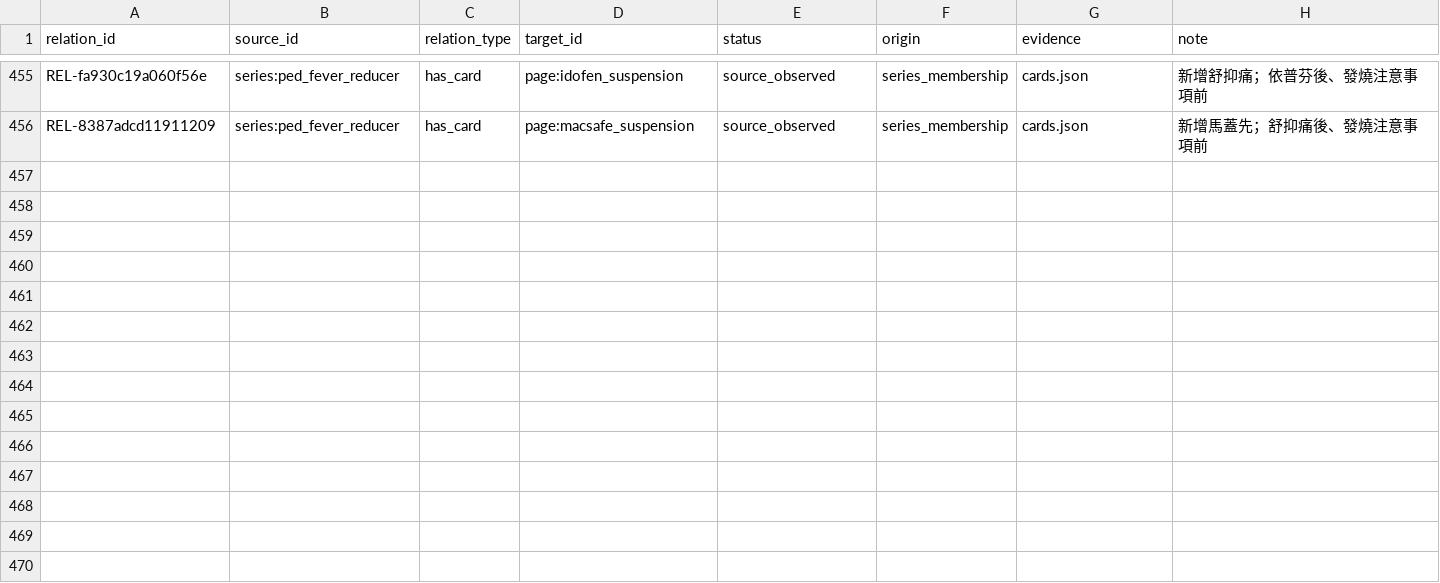
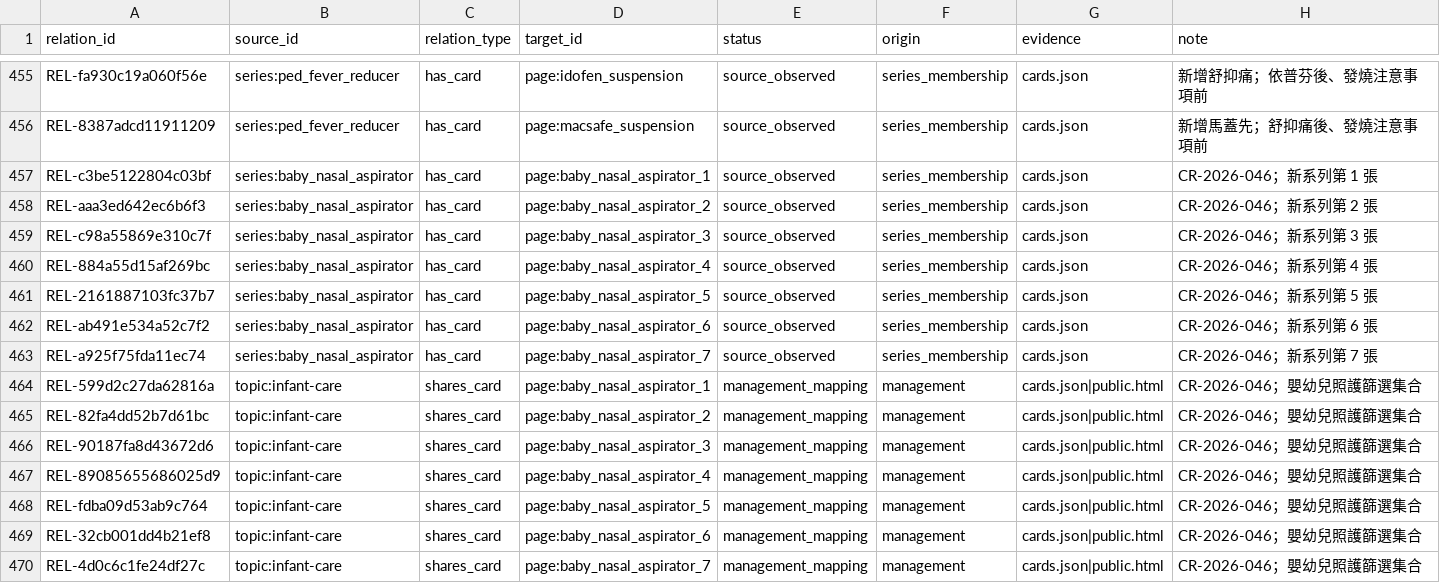
Before and after one commit to liaoweihung/pteduimg, a CSV file: docs/project-management/content-relations.csv, drawn as a sheet; only a part is shown, gaps mark what is left out; the diff names each change by its address in the sheet, - before the commit and + after, or states it on an @@ line.

```diff
--- a/docs/project-management/content-relations.csv
+++ b/docs/project-management/content-relations.csv
+row 457: REL-c3be5122804c03bf | series:baby_nasal_aspirator | has_card | page:baby_nasal_aspirator_1 | source_observed | series_membership | cards.json | CR-2026-046；新系列第 1 張
+row 458: REL-aaa3ed642ec6b6f3 | series:baby_nasal_aspirator | has_card | page:baby_nasal_aspirator_2 | source_observed | series_membership | cards.json | CR-2026-046；新系列第 2 張
+row 459: REL-c98a55869e310c7f | series:baby_nasal_aspirator | has_card | page:baby_nasal_aspirator_3 | source_observed | series_membership | cards.json | CR-2026-046；新系列第 3 張
+row 460: REL-884a55d15af269bc | series:baby_nasal_aspirator | has_card | page:baby_nasal_aspirator_4 | source_observed | series_membership | cards.json | CR-2026-046；新系列第 4 張
+row 461: REL-2161887103fc37b7 | series:baby_nasal_aspirator | has_card | page:baby_nasal_aspirator_5 | source_observed | series_membership | cards.json | CR-2026-046；新系列第 5 張
+row 462: REL-ab491e534a52c7f2 | series:baby_nasal_aspirator | has_card | page:baby_nasal_aspirator_6 | source_observed | series_membership | cards.json | CR-2026-046；新系列第 6 張
+row 463: REL-a925f75fda11ec74 | series:baby_nasal_aspirator | has_card | page:baby_nasal_aspirator_7 | source_observed | series_membership | cards.json | CR-2026-046；新系列第 7 張
+row 464: REL-599d2c27da62816a | topic:infant-care | shares_card | page:baby_nasal_aspirator_1 | management_mapping | management | cards.json|public.html | CR-2026-046；嬰幼兒照護篩選集合
+row 465: REL-82fa4dd52b7d61bc | topic:infant-care | shares_card | page:baby_nasal_aspirator_2 | management_mapping | management | cards.json|public.html | CR-2026-046；嬰幼兒照護篩選集合
+row 466: REL-90187fa8d43672d6 | topic:infant-care | shares_card | page:baby_nasal_aspirator_3 | management_mapping | management | cards.json|public.html | CR-2026-046；嬰幼兒照護篩選集合
+row 467: REL-89085655686025d9 | topic:infant-care | shares_card | page:baby_nasal_aspirator_4 | management_mapping | management | cards.json|public.html | CR-2026-046；嬰幼兒照護篩選集合
+row 468: REL-fdba09d53ab9c764 | topic:infant-care | shares_card | page:baby_nasal_aspirator_5 | management_mapping | management | cards.json|public.html | CR-2026-046；嬰幼兒照護篩選集合
+row 469: REL-32cb001dd4b21ef8 | topic:infant-care | shares_card | page:baby_nasal_aspirator_6 | management_mapping | management | cards.json|public.html | CR-2026-046；嬰幼兒照護篩選集合
+row 470: REL-4d0c6c1fe24df27c | topic:infant-care | shares_card | page:baby_nasal_aspirator_7 | management_mapping | management | cards.json|public.html | CR-2026-046；嬰幼兒照護篩選集合
```
Also changed, not shown: docs/project-management/change-requests.csv, 29 other files.
